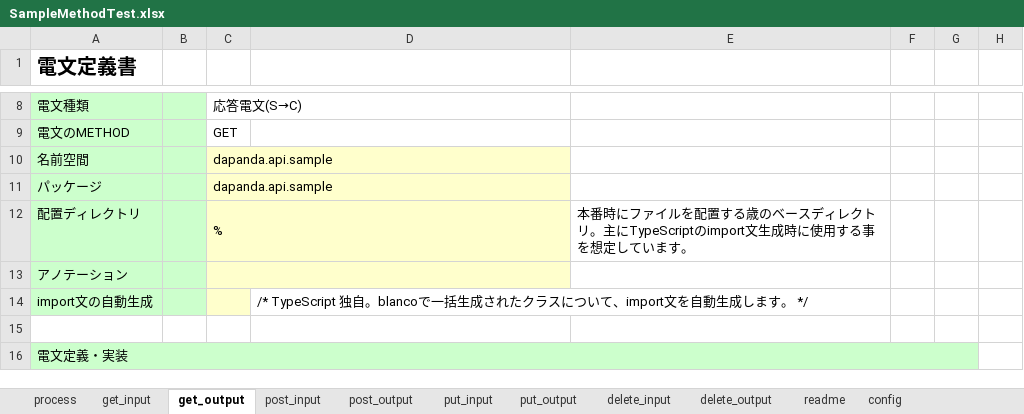
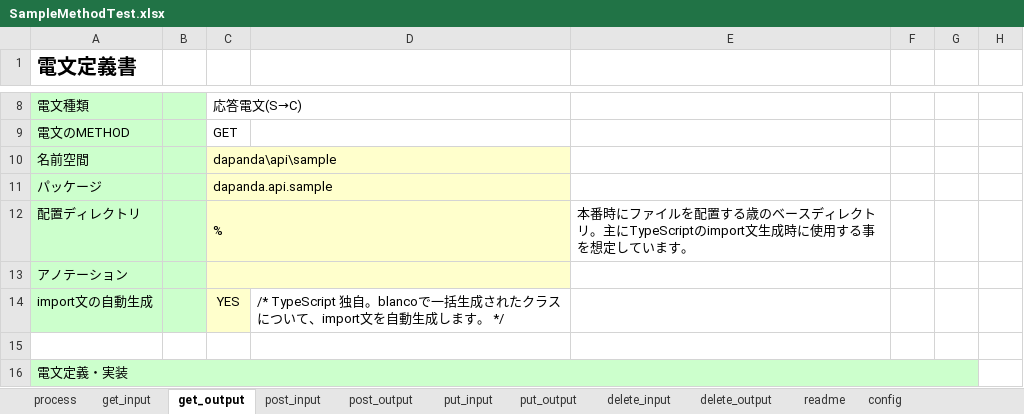
Before and after one commit to uedaueo/dapanda-api-core, an Excel workbook: blanco-meta/rest/SampleMethodTest.xlsx, sheet get_output, drawn as a sheet; only a part is shown, gaps mark what is left out; values as stored, in another font and other column widths than the file's, no borders; the diff names each change by its address in the sheet, - before the commit and + after, or states it on an @@ line.

```diff
--- a/blanco-meta/rest/SampleMethodTest.xlsx (sheet get_output)
+++ b/blanco-meta/rest/SampleMethodTest.xlsx (sheet get_output)
-C10: dapanda.api.sample
+C10: dapanda\api\sample
-C14: (empty)
+C14: YES
```
Also changed, not shown: sheet get_input, sheet post_input, sheet put_input, sheet config, sheet delete_input, sheet process, 3 more sheets, 8 other files.
